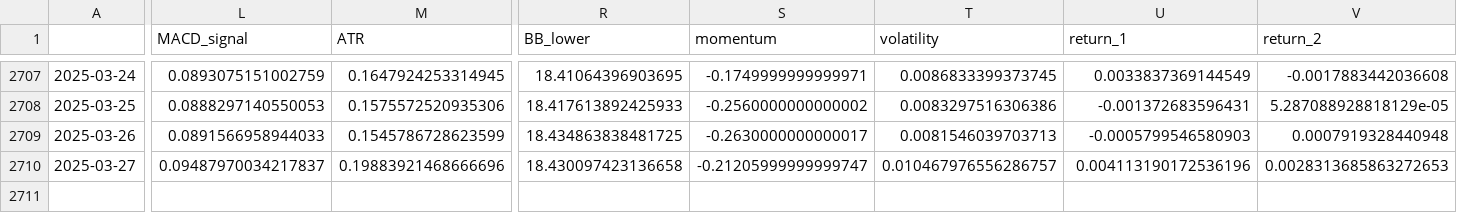
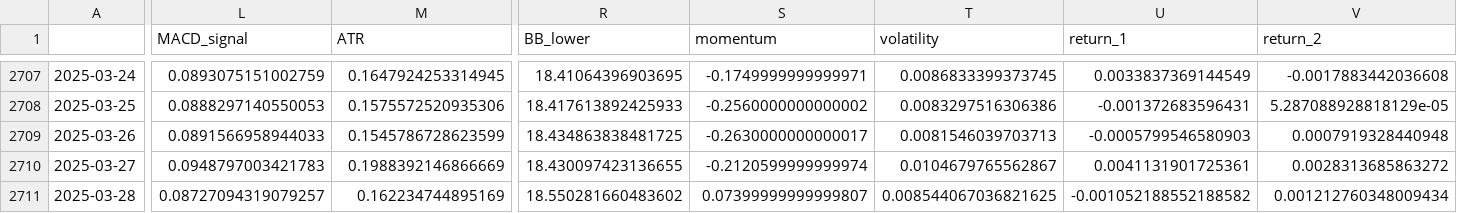
Before and after one commit to htseng2/TradeNotifier, a CSV file: Alpha_Vantage_Data/NZD_TWD.csv, drawn as a sheet; only a part is shown, gaps mark what is left out; rows hold the shown columns only; the diff covers the shown part only; the diff names each change by its address in the sheet, - before the commit and + after, or states it on an @@ line.

```diff
--- a/Alpha_Vantage_Data/NZD_TWD.csv
+++ b/Alpha_Vantage_Data/NZD_TWD.csv
-L2710 (MACD_signal): 0.09487970034217837
+L2710 (MACD_signal): 0.0948797003421783
-M2710 (ATR): 0.19883921468666696
+M2710 (ATR): 0.1988392146866669
-R2710 (BB_lower): 18.430097423136658
+R2710 (BB_lower): 18.430097423136655
-S2710 (momentum): -0.21205999999999747
+S2710 (momentum): -0.2120599999999974
-T2710 (volatility): 0.010467976556286757
+T2710 (volatility): 0.0104679765562867
-U2710 (return_1): 0.004113190172536196
+U2710 (return_1): 0.0041131901725361
-V2710 (return_2): 0.0028313685863272653
+V2710 (return_2): 0.0028313685863272
+row 2711: 2025-03-28 | 0.08727094319079257 | 0.162234744895169 | 18.550281660483602 | 0.07399999999999807 | 0.008544067036821625 | -0.001052188552188582 | 0.001212760348009434
```
Also changed, not shown: 3 edited cells elsewhere in this file, Alpha_Vantage_Data/CHF_TWD.csv, Alpha_Vantage_Data/EUR_TWD.csv, 4 other files.
